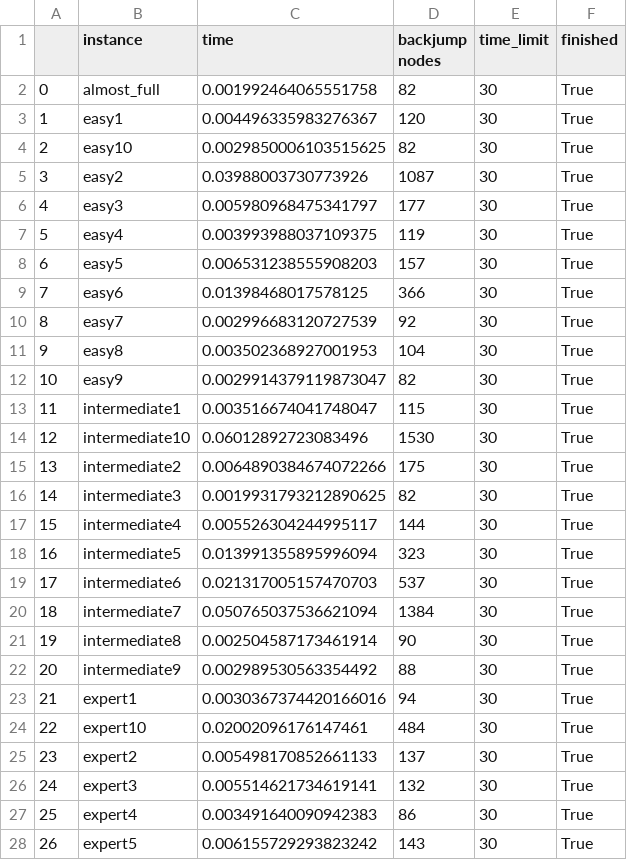
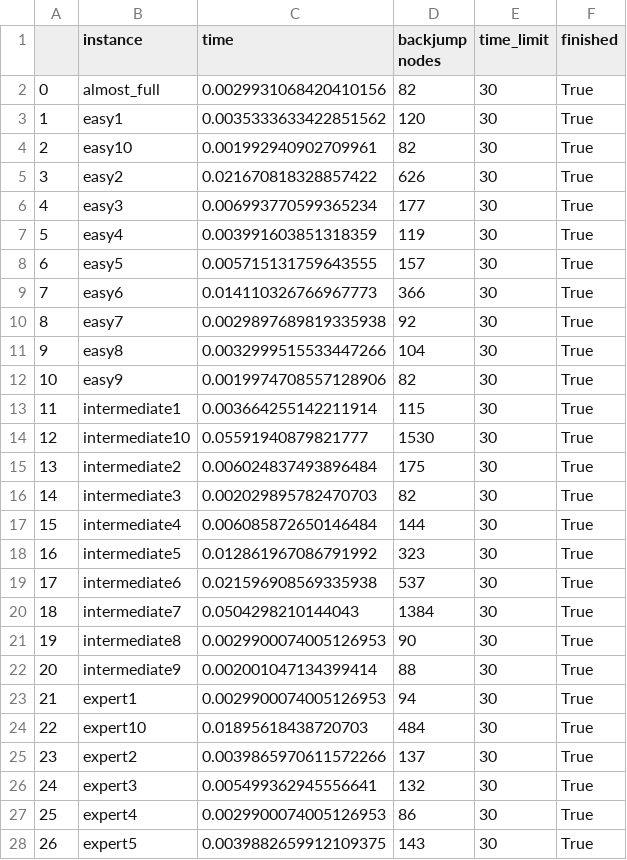
Before and after one commit to alexisbarreaux/projet_PPC, a CSV file: notebooks/sudoku_results/sudoku_backjump_forward_smallest_1.csv, drawn as a sheet; only a part is shown; the diff covers the shown part only.

```diff
--- a/notebooks/sudoku_results/sudoku_backjump_forward_smallest_1.csv
+++ b/notebooks/sudoku_results/sudoku_backjump_forward_smallest_1.csv
@@ -1,28 +1,28 @@
 ;instance;time;backjump nodes;time_limit;finished
-0;almost_full;0.001992464065551758;82;30;True
-1;easy1;0.004496335983276367;120;30;True
-2;easy10;0.0029850006103515625;82;30;True
-3;easy2;0.03988003730773926;1087;30;True
-4;easy3;0.005980968475341797;177;30;True
-5;easy4;0.003993988037109375;119;30;True
-6;easy5;0.006531238555908203;157;30;True
-7;easy6;0.01398468017578125;366;30;True
-8;easy7;0.002996683120727539;92;30;True
-9;easy8;0.003502368927001953;104;30;True
-10;easy9;0.0029914379119873047;82;30;True
-11;intermediate1;0.003516674041748047;115;30;True
-12;intermediate10;0.06012892723083496;1530;30;True
-13;intermediate2;0.0064890384674072266;175;30;True
-14;intermediate3;0.0019931793212890625;82;30;True
-15;intermediate4;0.005526304244995117;144;30;True
-16;intermediate5;0.013991355895996094;323;30;True
-17;intermediate6;0.021317005157470703;537;30;True
-18;intermediate7;0.050765037536621094;1384;30;True
-19;intermediate8;0.002504587173461914;90;30;True
-20;intermediate9;0.002989530563354492;88;30;True
-21;expert1;0.0030367374420166016;94;30;True
-22;expert10;0.02002096176147461;484;30;True
-23;expert2;0.005498170852661133;137;30;True
-24;expert3;0.005514621734619141;132;30;True
-25;expert4;0.003491640090942383;86;30;True
-26;expert5;0.006155729293823242;143;30;True
+0;almost_full;0.0029931068420410156;82;30;True
+1;easy1;0.0035333633422851562;120;30;True
+2;easy10;0.001992940902709961;82;30;True
+3;easy2;0.021670818328857422;626;30;True
+4;easy3;0.006993770599365234;177;30;True
+5;easy4;0.003991603851318359;119;30;True
+6;easy5;0.005715131759643555;157;30;True
+7;easy6;0.014110326766967773;366;30;True
+8;easy7;0.0029897689819335938;92;30;True
+9;easy8;0.0032999515533447266;104;30;True
+10;easy9;0.0019974708557128906;82;30;True
+11;intermediate1;0.003664255142211914;115;30;True
+12;intermediate10;0.05591940879821777;1530;30;True
+13;intermediate2;0.006024837493896484;175;30;True
+14;intermediate3;0.002029895782470703;82;30;True
+15;intermediate4;0.006085872650146484;144;30;True
+16;intermediate5;0.012861967086791992;323;30;True
+17;intermediate6;0.021596908569335938;537;30;True
+18;intermediate7;0.0504298210144043;1384;30;True
+19;intermediate8;0.0029900074005126953;90;30;True
+20;intermediate9;0.002001047134399414;88;30;True
+21;expert1;0.0029900074005126953;94;30;True
+22;expert10;0.01895618438720703;484;30;True
+23;expert2;0.0039865970611572266;137;30;True
+24;expert3;0.005499362945556641;132;30;True
+25;expert4;0.0029900074005126953;86;30;True
+26;expert5;0.0039882659912109375;143;30;True
```
Also changed, not shown: 4 edited cells elsewhere in this file, notebooks/queens_naive_1.csv, notebooks/queens_results/queens_arc_freq_10.csv, 7 other files.
